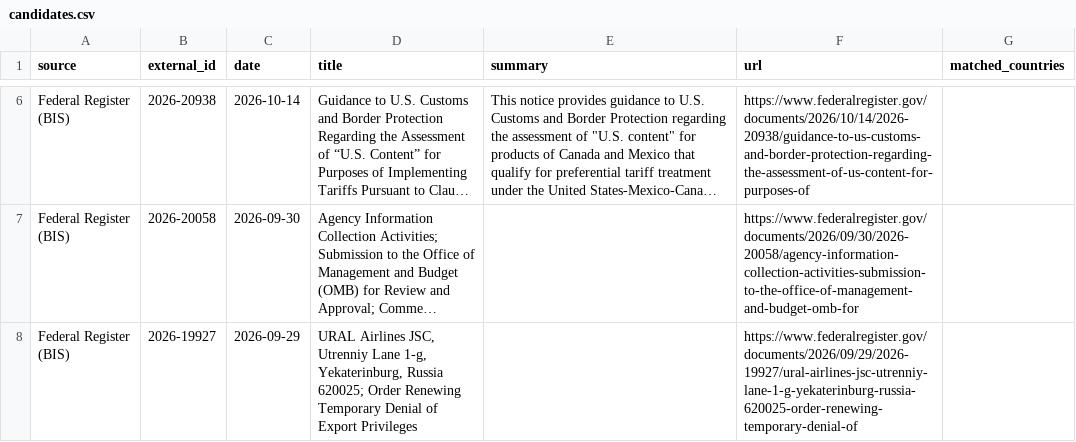
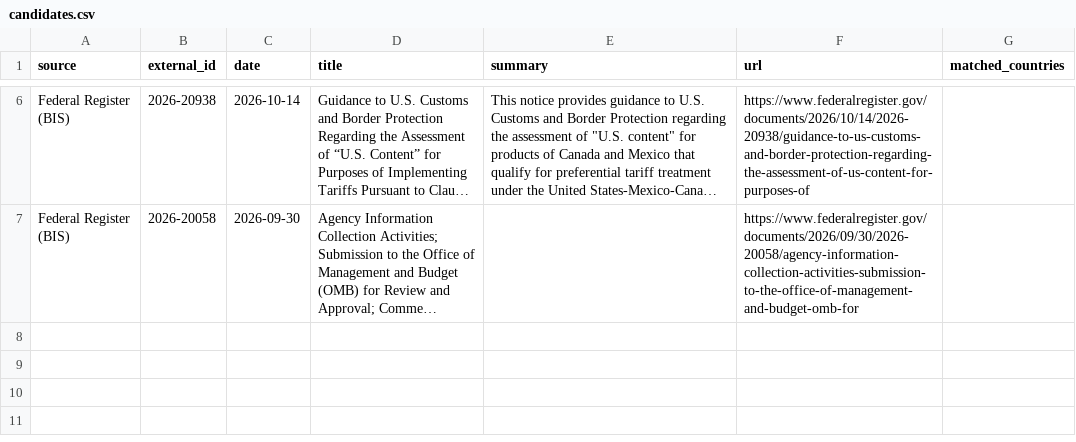
Before and after one commit to rafaywaqar2004-lang/oaqjp-final-project-emb-ai, a CSV file: data/candidate_events/candidates.csv, drawn as a sheet; only a part is shown, gaps mark what is left out; long unchanged cells end in …; the diff names each change by its address in the sheet, - before the commit and + after, or states it on an @@ line.

```diff
--- a/data/candidate_events/candidates.csv
+++ b/data/candidate_events/candidates.csv
-row 8: Federal Register (BIS) | 2026-19927 | 2026-09-29 | URAL Airlines JSC, Utrenniy Lane 1-g, Yekaterinburg, Russia 620025; Order Renewing Temporary Denial of Export Privileges |  | https://www.federalregister.gov/documents/2026/09/29/2026-19927/ural-airlines-jsc-utrenniy-lane-1-g-yekaterinburg-russia-620025-order-renewing-temporary-denial-of
```
